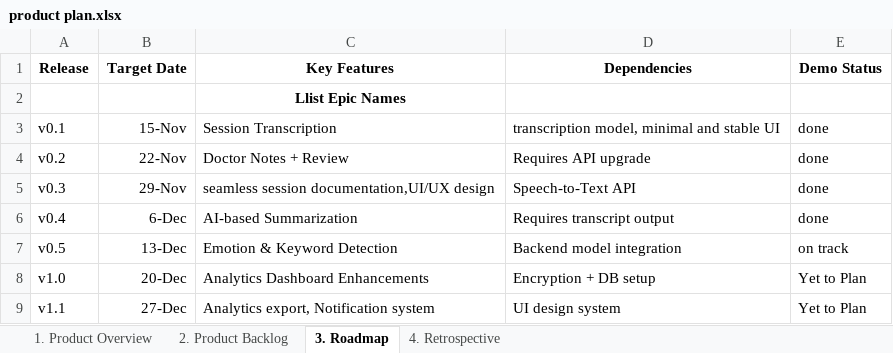
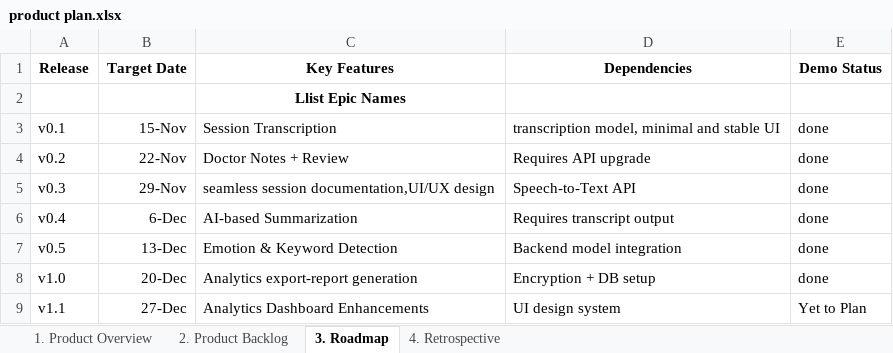
Before and after one commit to javagaltejasvi46/Auralis, an Excel workbook: documentations/product plan.xlsx, sheet 3. Roadmap, drawn as a sheet; values as stored, in another font and other column widths than the file's, no borders; charts and pictures not drawn; the diff names each change by its address in the sheet, - before the commit and + after, or states it on an @@ line.

Commit message:
just added some more documentations

```diff
--- a/documentations/product plan.xlsx (sheet 3. Roadmap)
+++ b/documentations/product plan.xlsx (sheet 3. Roadmap)
-E7 (Demo Status): on track
+E7 (Demo Status): done
-C8 (Key Features): Analytics Dashboard Enhancements
+C8 (Key Features): Analytics export-report generation
-E8 (Demo Status): Yet to Plan
+E8 (Demo Status): done
-C9 (Key Features): Analytics export, Notification system
+C9 (Key Features): Analytics Dashboard Enhancements
```
Also changed, not shown: charts or pictures, 23 other files.
